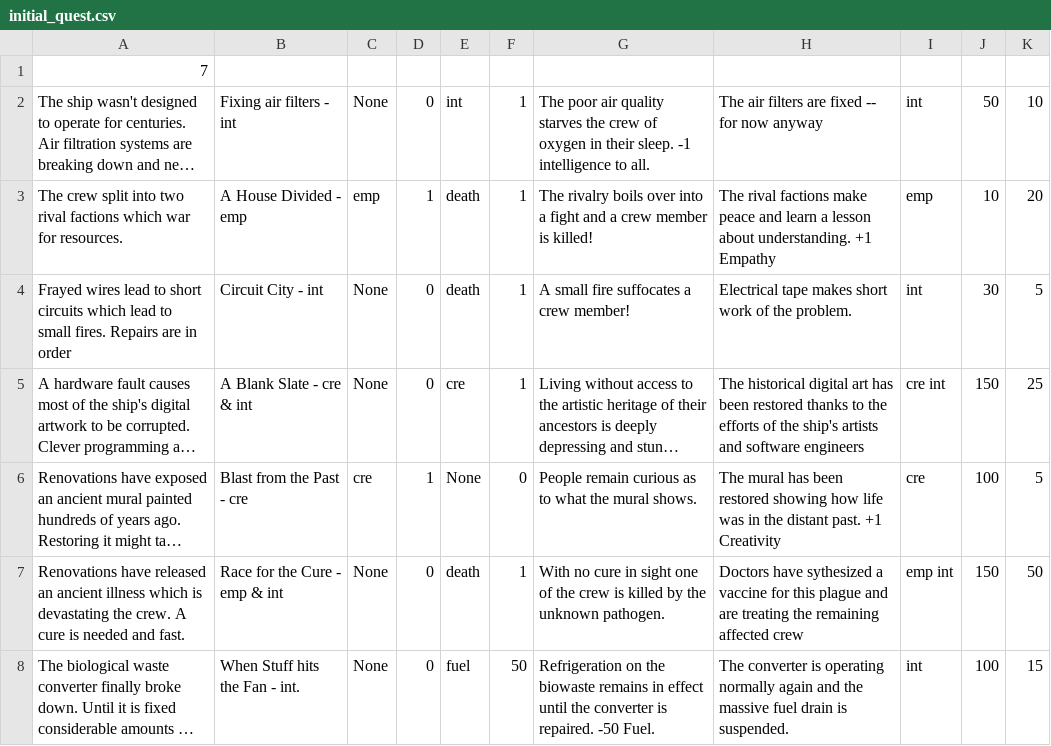
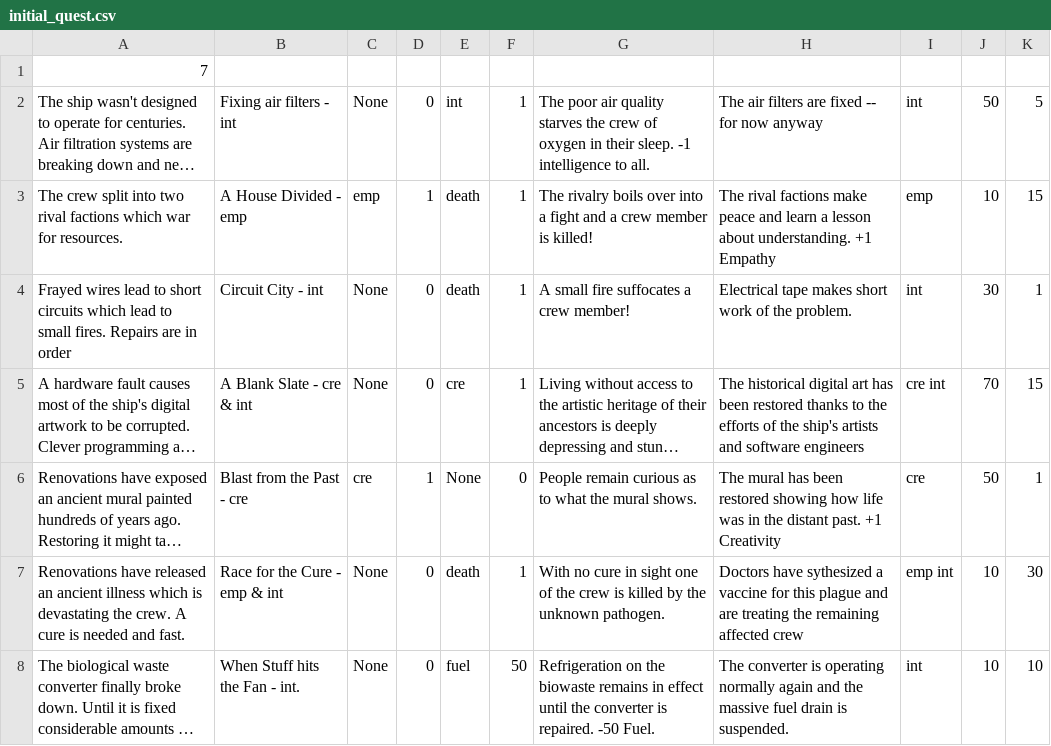
Before and after one commit to RarefactionQ/Genesis, a CSV file: initial_quest.csv, drawn as a sheet; long unchanged cells end in …; the diff names each change by its address in the sheet, - before the commit and + after, or states it on an @@ line.

Commit message:
added chance to trigger quest, made quests way less hard

```diff
--- a/initial_quest.csv
+++ b/initial_quest.csv
-K2: 10
+K2: 5
-K3: 20
+K3: 15
-K4: 5
+K4: 1
-J5: 150
+J5: 70
-K5: 25
+K5: 15
-J6: 100
+J6: 50
-K6: 5
+K6: 1
-J7: 150
+J7: 10
-K7: 50
+K7: 30
-J8: 100
+J8: 10
-K8: 15
+K8: 10
```
Also changed, not shown: 2 other files.
